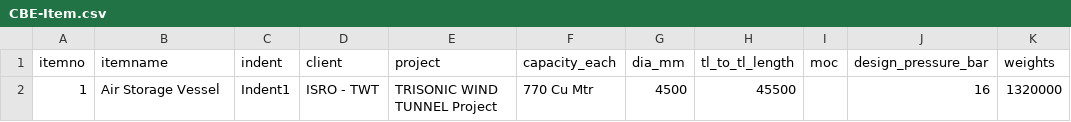
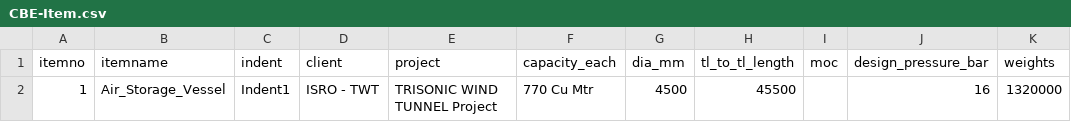
Before and after one commit to dhan17p/cbe_comparision, a CSV file: db/data/CBE-Item.csv, drawn as a sheet; only a part is shown; the diff names each change by its address in the sheet, - before the commit and + after, or states it on an @@ line.

```diff
--- a/db/data/CBE-Item.csv
+++ b/db/data/CBE-Item.csv
-B2 (itemname): Air Storage Vessel
+B2 (itemname): Air_Storage_Vessel
```
Also changed, not shown: 4 other files.
